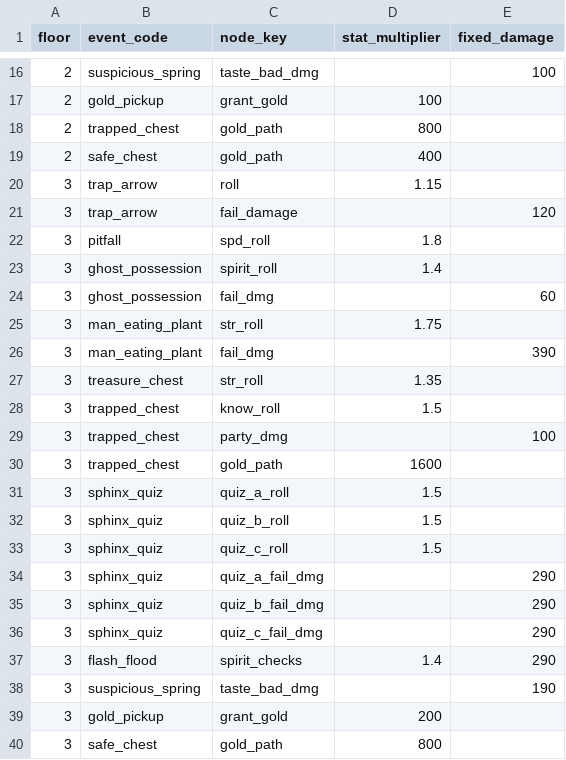
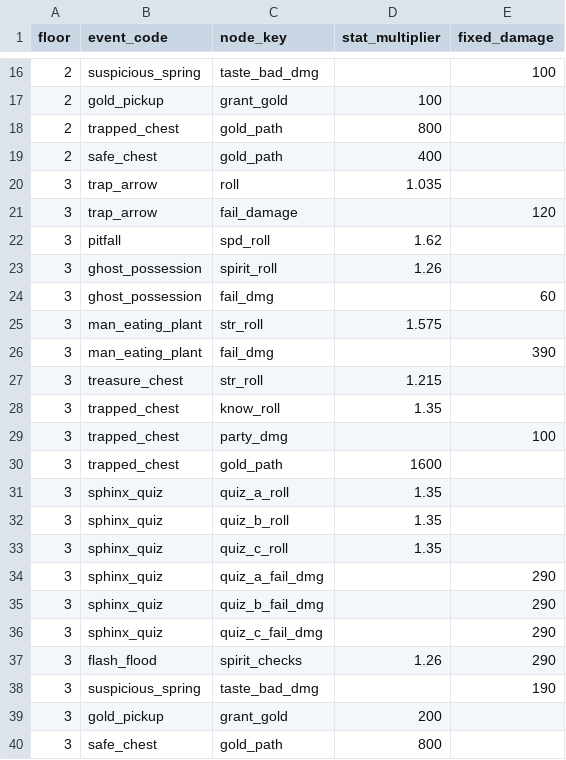
Before and after one commit to jaoshige1228/yamimaho-game, a CSV file: backend/database/csv/dungeon_event_floor_overrides.csv, drawn as a sheet; only a part is shown, gaps mark what is left out.

```diff
--- a/backend/database/csv/dungeon_event_floor_overrides.csv
+++ b/backend/database/csv/dungeon_event_floor_overrides.csv
@@ -19,16 +19,16 @@ floor,event_code,node_key,stat_multiplier,fixed_damage
 2,safe_chest,gold_path,400,
-3,trap_arrow,roll,1.15,
+3,trap_arrow,roll,1.035,
 3,trap_arrow,fail_damage,,120
-3,pitfall,spd_roll,1.8,
-3,ghost_possession,spirit_roll,1.4,
+3,pitfall,spd_roll,1.62,
+3,ghost_possession,spirit_roll,1.26,
 3,ghost_possession,fail_dmg,,60
-3,man_eating_plant,str_roll,1.75,
+3,man_eating_plant,str_roll,1.575,
 3,man_eating_plant,fail_dmg,,390
-3,treasure_chest,str_roll,1.35,
-3,trapped_chest,know_roll,1.5,
+3,treasure_chest,str_roll,1.215,
+3,trapped_chest,know_roll,1.35,
 3,trapped_chest,party_dmg,,100
 3,trapped_chest,gold_path,1600,
-3,sphinx_quiz,quiz_a_roll,1.5,
-3,sphinx_quiz,quiz_b_roll,1.5,
-3,sphinx_quiz,quiz_c_roll,1.5,
+3,sphinx_quiz,quiz_a_roll,1.35,
+3,sphinx_quiz,quiz_b_roll,1.35,
+3,sphinx_quiz,quiz_c_roll,1.35,
 3,sphinx_quiz,quiz_a_fail_dmg,,290
@@ -36,3 +36,3 @@ floor,event_code,node_key,stat_multiplier,fixed_damage
 3,sphinx_quiz,quiz_c_fail_dmg,,290
-3,flash_flood,spirit_checks,1.4,290
+3,flash_flood,spirit_checks,1.26,290
 3,suspicious_spring,taste_bad_dmg,,190
```
Also changed, not shown: backend/database/csv/character_spells.csv, backend/database/csv/dungeon_event_nodes.csv, 29 other files.
